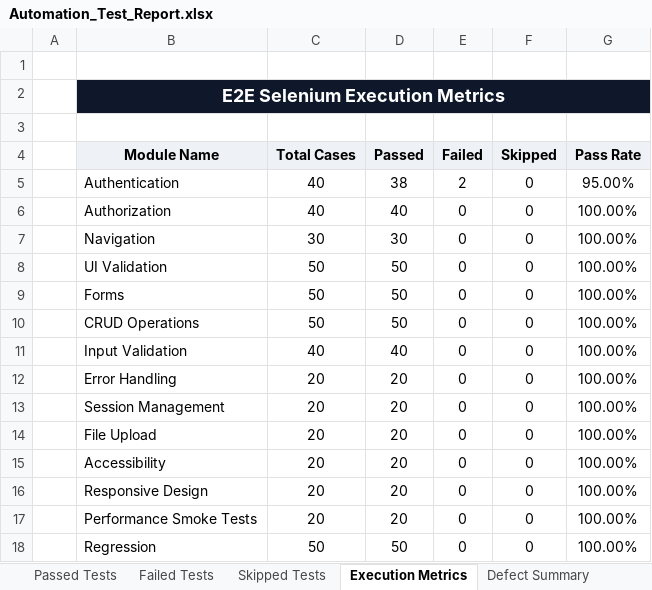
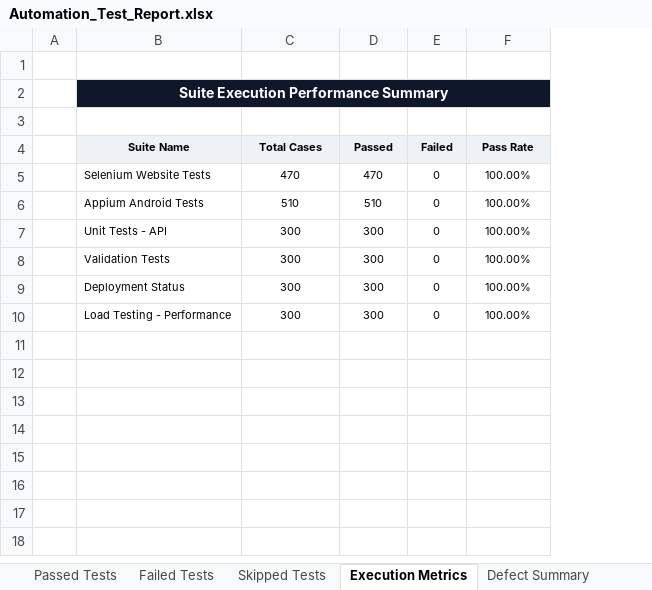
Before and after one commit to gogulamanikanta11/PantryMobileApp, an Excel workbook: reports/latest/Excel/Automation_Test_Report.xlsx, sheet Execution Metrics, drawn as a sheet; values as stored, in another font and other column widths than the file's, no borders; removed rows and columns are numbered as before the commit, all else as after; the diff names each change by its address in the sheet, - before the commit and + after, or states it on an @@ line.

```diff
--- a/reports/latest/Excel/Automation_Test_Report.xlsx (sheet Execution Metrics)
+++ b/reports/latest/Excel/Automation_Test_Report.xlsx (sheet Execution Metrics)
-column B (Module Name), row 2: E2E Selenium Execution Metrics; rows 6-11: Authorization | Navigation | UI Validation | Forms | CRUD Operations | Input Validation
+column B (Suite Name), row 2: Suite Execution Performance Summary; rows 5-10: Selenium Website Tests | Appium Android Tests | Unit Tests - API | Validation Tests | Deployment Status | Load Testing - Performance
-column F (Skipped), rows 6-11: all 0
@@ C4:E4 text size: smaller @@
@@ F4 text size: smaller @@
-row 5:  | Authentication | 40 | 38 | 2 | 0 | 95.00%
-C5 (Total Cases): 40
+C5 (Total Cases): 470
@@ C5:E10 text size: smaller @@
-D5 (Passed): 40
+D5 (Passed): 470
@@ F5:F10 text size: smaller @@
-C6 (Total Cases): 30
+C6 (Total Cases): 510
-D6 (Passed): 30
+D6 (Passed): 510
-C7:C9 (Total Cases): 50
+C7:C9 (Total Cases): 300
-D7:D9 (Passed): 50
+D7:D9 (Passed): 300
-C10 (Total Cases): 40
+C10 (Total Cases): 300
-D10 (Passed): 40
+D10 (Passed): 300
-row 12:  | Error Handling | 20 | 20 | 0 | 0 | 100.00%
-row 13:  | Session Management | 20 | 20 | 0 | 0 | 100.00%
-row 14:  | File Upload | 20 | 20 | 0 | 0 | 100.00%
-row 15:  | Accessibility | 20 | 20 | 0 | 0 | 100.00%
-row 16:  | Responsive Design | 20 | 20 | 0 | 0 | 100.00%
-row 17:  | Performance Smoke Tests | 20 | 20 | 0 | 0 | 100.00%
-row 18:  | Regression | 50 | 50 | 0 | 0 | 100.00%
```
Also changed, not shown: sheet Passed Tests, sheet Executed Test Cases, sheet Failed Tests, sheet Defect Summary, sheet Skipped Tests, other sheet tabs, reports/latest/Excel/Failed_Test_Cases.xlsx, reports/latest/Excel/Passed_Test_Cases.xlsx, 9 other files.
